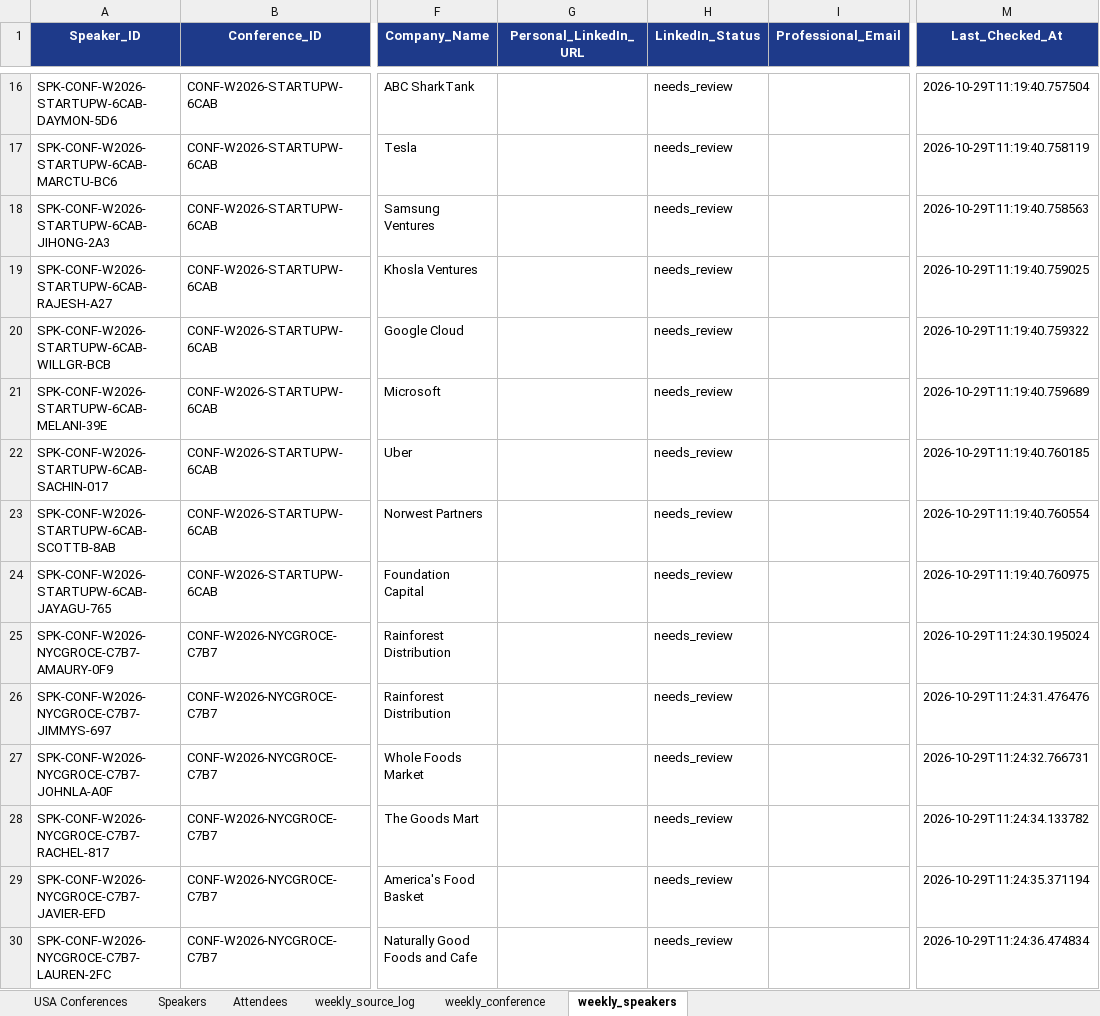
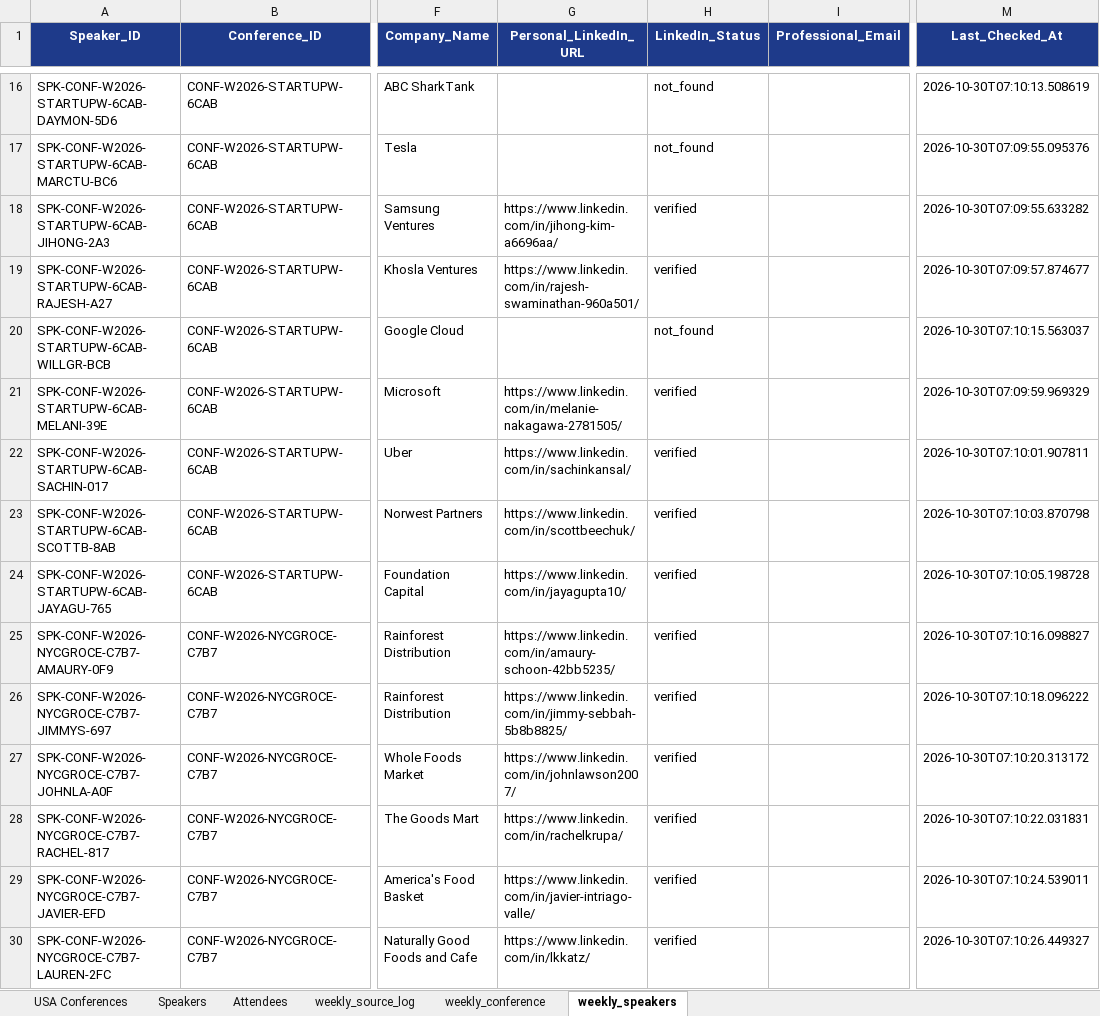
Before and after one commit to Jeeva-6305/conference-agent-adople, an Excel workbook: data/excel/usa_conferences_published.xlsx, sheet weekly_speakers, drawn as a sheet; only a part is shown, gaps mark what is left out; values as stored, in another font and other column widths than the file's, no borders; the diff covers the shown part only; the diff names each change by its address in the sheet, - before the commit and + after, or states it on an @@ line.

Commit message:
fix the linkedin details scrap

```diff
--- a/data/excel/usa_conferences_published.xlsx (sheet weekly_speakers)
+++ b/data/excel/usa_conferences_published.xlsx (sheet weekly_speakers)
-H16:H17 (LinkedIn_Status): needs_review
+H16:H17 (LinkedIn_Status): not_found
-M16 (Last_Checked_At): 2026-10-29T11:19:40.757504
+M16 (Last_Checked_At): 2026-10-30T07:10:13.508619
-M17 (Last_Checked_At): 2026-10-29T11:19:40.758119
+M17 (Last_Checked_At): 2026-10-30T07:09:55.095376
-G18 (Personal_LinkedIn_URL): (empty)
+G18 (Personal_LinkedIn_URL): https://www.linkedin.com/in/jihong-kim-a6696aa/
-H18:H19 (LinkedIn_Status): needs_review
+H18:H19 (LinkedIn_Status): verified
-M18 (Last_Checked_At): 2026-10-29T11:19:40.758563
+M18 (Last_Checked_At): 2026-10-30T07:09:55.633282
-G19 (Personal_LinkedIn_URL): (empty)
+G19 (Personal_LinkedIn_URL): https://www.linkedin.com/in/rajesh-swaminathan-960a501/
-M19 (Last_Checked_At): 2026-10-29T11:19:40.759025
+M19 (Last_Checked_At): 2026-10-30T07:09:57.874677
-H20 (LinkedIn_Status): needs_review
+H20 (LinkedIn_Status): not_found
-M20 (Last_Checked_At): 2026-10-29T11:19:40.759322
+M20 (Last_Checked_At): 2026-10-30T07:10:15.563037
-G21 (Personal_LinkedIn_URL): (empty)
+G21 (Personal_LinkedIn_URL): https://www.linkedin.com/in/melanie-nakagawa-2781505/
-H21:H30 (LinkedIn_Status): needs_review
+H21:H30 (LinkedIn_Status): verified
-M21 (Last_Checked_At): 2026-10-29T11:19:40.759689
+M21 (Last_Checked_At): 2026-10-30T07:09:59.969329
-G22 (Personal_LinkedIn_URL): (empty)
+G22 (Personal_LinkedIn_URL): https://www.linkedin.com/in/sachinkansal/
-M22 (Last_Checked_At): 2026-10-29T11:19:40.760185
+M22 (Last_Checked_At): 2026-10-30T07:10:01.907811
-G23 (Personal_LinkedIn_URL): (empty)
+G23 (Personal_LinkedIn_URL): https://www.linkedin.com/in/scottbeechuk/
-M23 (Last_Checked_At): 2026-10-29T11:19:40.760554
+M23 (Last_Checked_At): 2026-10-30T07:10:03.870798
-G24 (Personal_LinkedIn_URL): (empty)
+G24 (Personal_LinkedIn_URL): https://www.linkedin.com/in/jayagupta10/
-M24 (Last_Checked_At): 2026-10-29T11:19:40.760975
+M24 (Last_Checked_At): 2026-10-30T07:10:05.198728
-G25 (Personal_LinkedIn_URL): (empty)
+G25 (Personal_LinkedIn_URL): https://www.linkedin.com/in/amaury-schoon-42bb5235/
-M25 (Last_Checked_At): 2026-10-29T11:24:30.195024
+M25 (Last_Checked_At): 2026-10-30T07:10:16.098827
-G26 (Personal_LinkedIn_URL): (empty)
+G26 (Personal_LinkedIn_URL): https://www.linkedin.com/in/jimmy-sebbah-5b8b8825/
-M26 (Last_Checked_At): 2026-10-29T11:24:31.476476
+M26 (Last_Checked_At): 2026-10-30T07:10:18.096222
-G27 (Personal_LinkedIn_URL): (empty)
+G27 (Personal_LinkedIn_URL): https://www.linkedin.com/in/johnlawson2007/
-M27 (Last_Checked_At): 2026-10-29T11:24:32.766731
+M27 (Last_Checked_At): 2026-10-30T07:10:20.313172
-G28 (Personal_LinkedIn_URL): (empty)
+G28 (Personal_LinkedIn_URL): https://www.linkedin.com/in/rachelkrupa/
-M28 (Last_Checked_At): 2026-10-29T11:24:34.133782
+M28 (Last_Checked_At): 2026-10-30T07:10:22.031831
-G29 (Personal_LinkedIn_URL): (empty)
+G29 (Personal_LinkedIn_URL): https://www.linkedin.com/in/javier-intriago-valle/
-M29 (Last_Checked_At): 2026-10-29T11:24:35.371194
+M29 (Last_Checked_At): 2026-10-30T07:10:24.539011
-G30 (Personal_LinkedIn_URL): (empty)
+G30 (Personal_LinkedIn_URL): https://www.linkedin.com/in/lkkatz/
-M30 (Last_Checked_At): 2026-10-29T11:24:36.474834
+M30 (Last_Checked_At): 2026-10-30T07:10:26.449327
```
Also changed, not shown: 115 edited cells elsewhere in this sheet, sheet USA Conferences, sheet Attendees, 20 other files.
